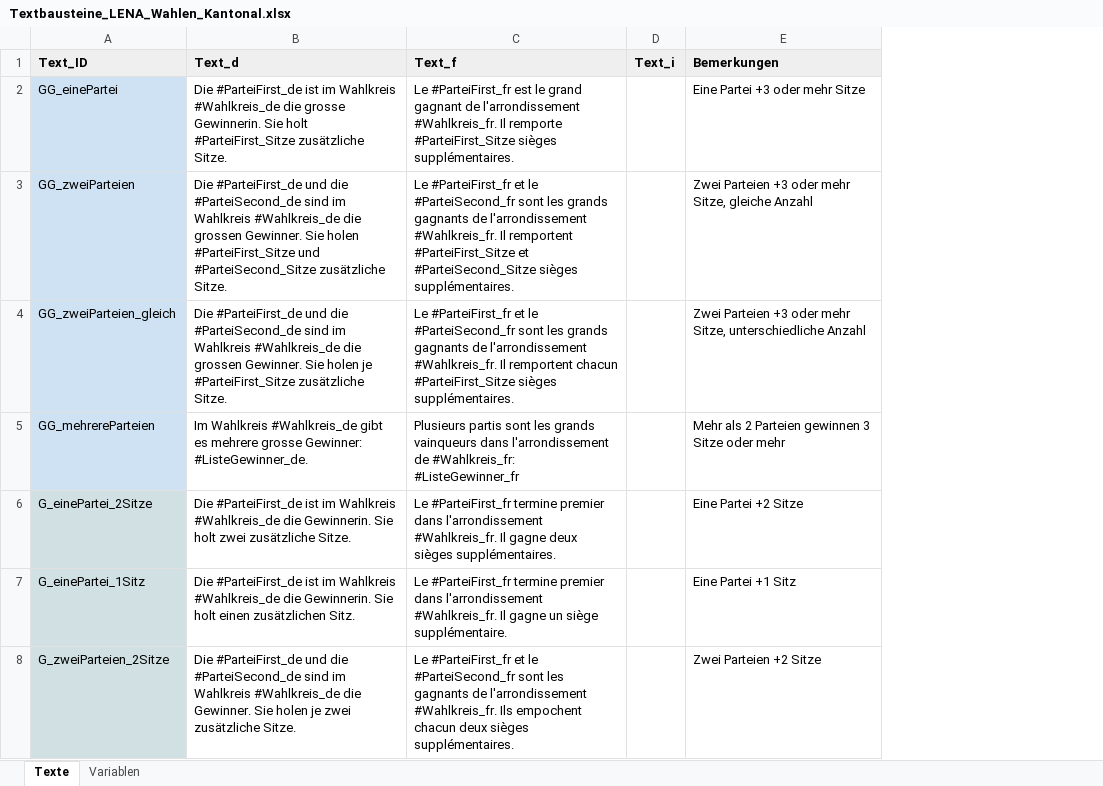
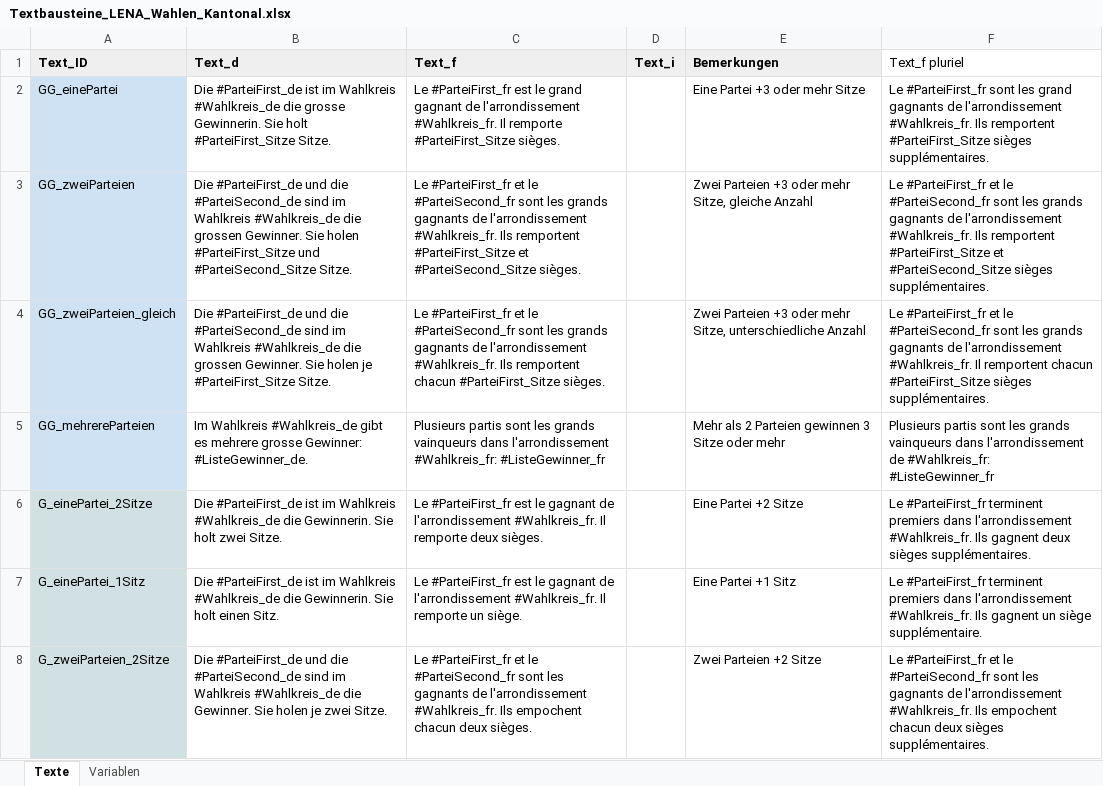
Before and after one commit to awp-finanznachrichten/lena_wahlen, an Excel workbook: Bern_2022/Daten/Textbausteine_LENA_Wahlen_Kantonal.xlsx, sheet Texte, drawn as a sheet; only a part is shown; values as stored, in another font and other column widths than the file's, no borders; charts and pictures not drawn; the diff covers the shown part only; the diff names each change by its address in the sheet, - before the commit and + after, or states it on an @@ line.

```diff
--- a/Bern_2022/Daten/Textbausteine_LENA_Wahlen_Kantonal.xlsx (sheet Texte)
+++ b/Bern_2022/Daten/Textbausteine_LENA_Wahlen_Kantonal.xlsx (sheet Texte)
+column F (Text_f pluriel), rows 2-8: Le #ParteiFirst_fr sont les grand gagnants de l'arrondissement #Wahlkreis_fr. Ils remportent #ParteiFirst_Sitze sièges supplémentaires. | Le #ParteiFirst_fr et le #ParteiSecond_fr sont les grands gagnants de l'arrondissement #Wahlkreis_fr. Ils remportent #ParteiFirst_Sitze et #ParteiSecond_Sitze sièges supplémentaires. | Le #ParteiFirst_fr et le #ParteiSecond_fr sont les grands gagnants de l'arrondissement #Wahlkreis_fr. Il remportent chacun #ParteiFirst_Sitze sièges supplémentaires. | Plusieurs partis sont les grands vainqueurs dans l'arrondissement de #Wahlkreis_fr: #ListeGewinner_fr | Le #ParteiFirst_fr terminent premiers dans l'arrondissement #Wahlkreis_fr. Ils gagnent deux sièges supplémentaires. | Le #ParteiFirst_fr terminent premiers dans l'arrondissement #Wahlkreis_fr. Ils gagnent un siège supplémentaire. | Le #ParteiFirst_fr et le #ParteiSecond_fr sont les gagnants de l'arrondissement #Wahlkreis_fr. Ils empochent chacun deux sièges supplémentaires.
-B2 (Text_d): …holt #ParteiFirst_Sitze zusätzliche Sitze.
+B2 (Text_d): …holt #ParteiFirst_Sitze Sitze.
-C2 (Text_f): …remporte #ParteiFirst_Sitze sièges supplémentaires.
+C2 (Text_f): …remporte #ParteiFirst_Sitze sièges.
-B3 (Text_d): …und #ParteiSecond_Sitze zusätzliche Sitze.
+B3 (Text_d): …und #ParteiSecond_Sitze Sitze.
-C3 (Text_f): …l'arrondissement #Wahlkreis_fr. Il remportent #ParteiFirst_Sitze et #ParteiSecond_Sitze sièges supplémentaires.
+C3 (Text_f): …l'arrondissement #Wahlkreis_fr. Ils remportent #ParteiFirst_Sitze et #ParteiSecond_Sitze sièges.
-B4 (Text_d): …je #ParteiFirst_Sitze zusätzliche Sitze.
+B4 (Text_d): …je #ParteiFirst_Sitze Sitze.
-C4 (Text_f): …l'arrondissement #Wahlkreis_fr. Il remportent chacun #ParteiFirst_Sitze sièges supplémentaires.
+C4 (Text_f): …l'arrondissement #Wahlkreis_fr. Ils remportent chacun #ParteiFirst_Sitze sièges.
-C5 (Text_f): …dans l'arrondissement de #Wahlkreis_fr: #ListeGewinner_fr
+C5 (Text_f): …dans l'arrondissement #Wahlkreis_fr: #ListeGewinner_fr
-B6 (Text_d): …holt zwei zusätzliche Sitze.
+B6 (Text_d): …holt zwei Sitze.
-C6 (Text_f): Le #ParteiFirst_fr termine premier dans l'arrondissement #Wahlkreis_fr. Il gagne deux sièges supplémentaires.
+C6 (Text_f): Le #ParteiFirst_fr est le gagnant de l'arrondissement #Wahlkreis_fr. Il remporte deux sièges.
-B7 (Text_d): …holt einen zusätzlichen Sitz.
+B7 (Text_d): …holt einen Sitz.
-C7 (Text_f): Le #ParteiFirst_fr termine premier dans l'arrondissement #Wahlkreis_fr. Il gagne un siège supplémentaire.
+C7 (Text_f): Le #ParteiFirst_fr est le gagnant de l'arrondissement #Wahlkreis_fr. Il remporte un siège.
-B8 (Text_d): …je zwei zusätzliche Sitze.
+B8 (Text_d): …je zwei Sitze.
-C8 (Text_f): …chacun deux sièges supplémentaires.
+C8 (Text_f): …chacun deux sièges.
```
Also changed, not shown: 13 edited cells elsewhere in this sheet, 4 other files.
